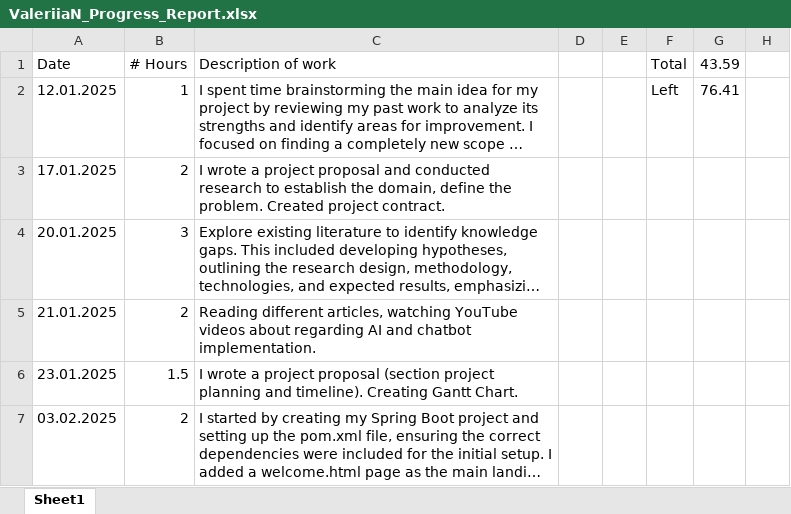
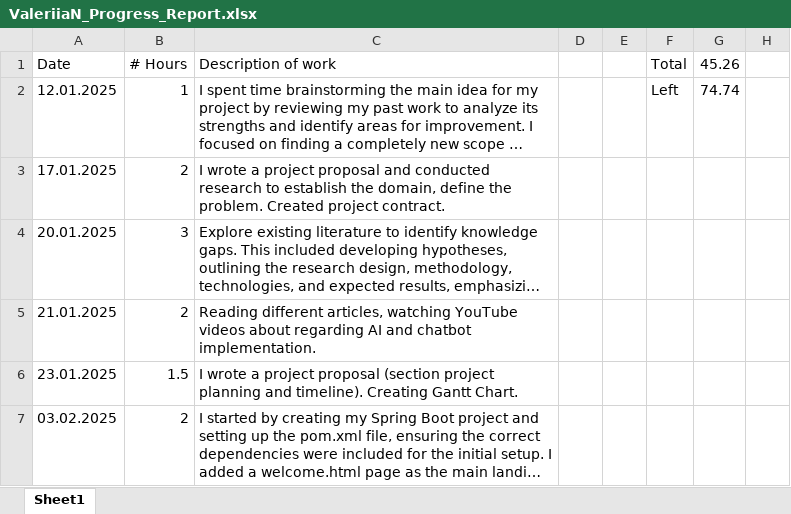
Before and after one commit to valeriianik/W25_4495_S2_ValeriiaN, an Excel workbook: DocumentsAndReports/Reports/ValeriiaN_Progress_Report.xlsx, sheet Sheet1, drawn as a sheet; only a part is shown; long unchanged cells end in …; values as stored, in another font and other column widths than the file's, no borders; the diff covers the shown part only; the diff names each change by its address in the sheet, - before the commit and + after, or states it on an @@ line.

Commit message:
Update ValeriiaN_Progress_Report.xlsx

```diff
--- a/DocumentsAndReports/Reports/ValeriiaN_Progress_Report.xlsx (sheet Sheet1)
+++ b/DocumentsAndReports/Reports/ValeriiaN_Progress_Report.xlsx (sheet Sheet1)
-G1: 43.59
+G1: 45.26
-G2 (45.26): 76.41
+G2 (45.26): 74.74
```
Also changed, not shown: 1 added row elsewhere in this sheet.
